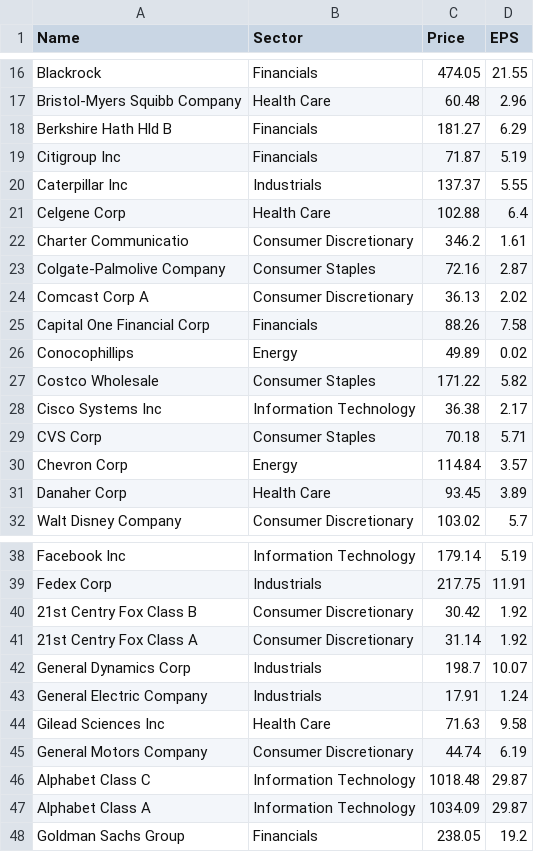
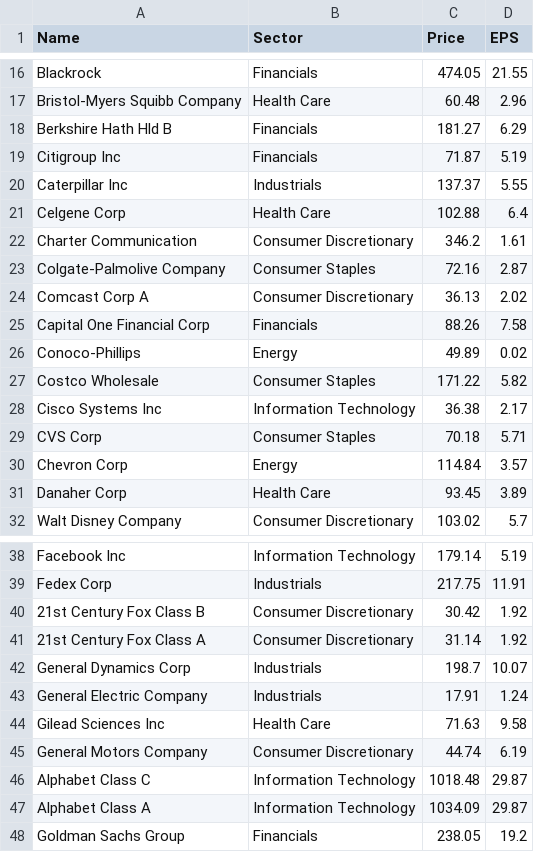
Before and after one commit to code-centric/DataCamp, a CSV file: data/sp100_data.csv, drawn as a sheet; only a part is shown, gaps mark what is left out.

```diff
--- a/data/sp100_data.csv
+++ b/data/sp100_data.csv
@@ -21,3 +21,3 @@ Caterpillar Inc,Industrials,137.37,5.55
 Celgene Corp,Health Care,102.88,6.4
-Charter Communicatio,Consumer Discretionary,346.2,1.61
+Charter Communication,Consumer Discretionary,346.2,1.61
 Colgate-Palmolive Company,Consumer Staples,72.16,2.87
@@ -25,3 +25,3 @@ Comcast Corp A,Consumer Discretionary,36.13,2.02
 Capital One Financial Corp,Financials,88.26,7.58
-Conocophillips,Energy,49.89,0.02
+Conoco-Phillips,Energy,49.89,0.02
 Costco Wholesale,Consumer Staples,171.22,5.82
@@ -39,4 +39,4 @@ Facebook Inc,Information Technology,179.14,5.19
 Fedex Corp,Industrials,217.75,11.91
-21st Centry Fox Class B,Consumer Discretionary,30.42,1.92
-21st Centry Fox Class A,Consumer Discretionary,31.14,1.92
+21st Century Fox Class B,Consumer Discretionary,30.42,1.92
+21st Century Fox Class A,Consumer Discretionary,31.14,1.92
 General Dynamics Corp,Industrials,198.7,10.07
```
Also changed, not shown: data/stock_data_1.csv, data/stock_data_2.csv, 4 other files.
